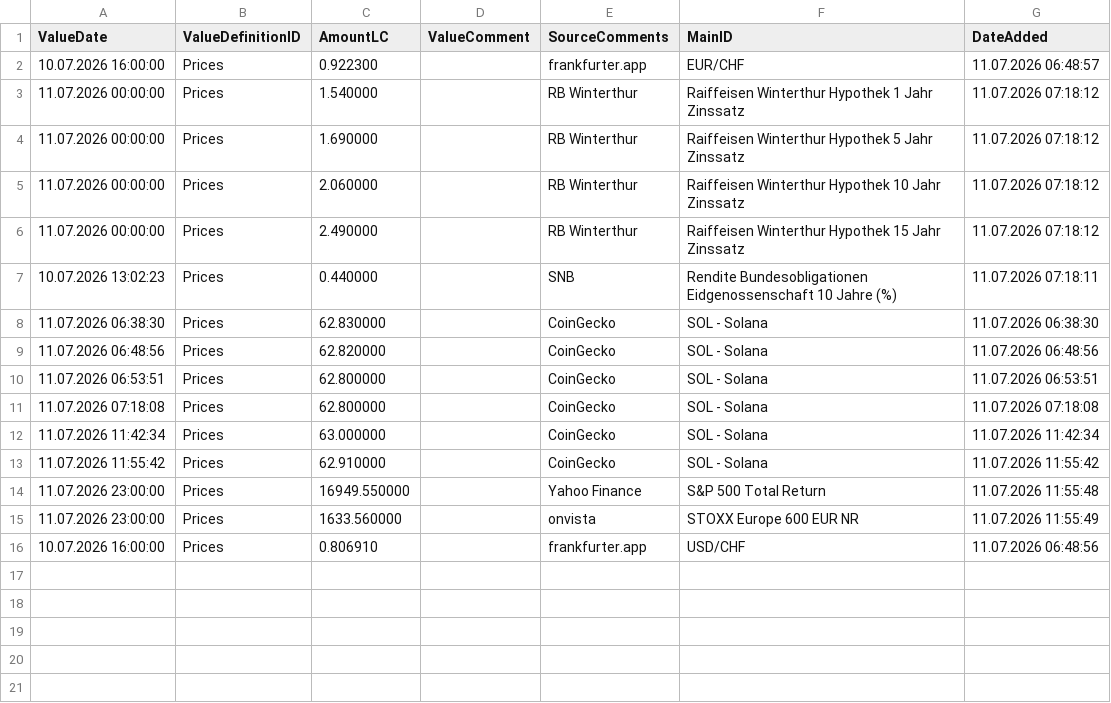
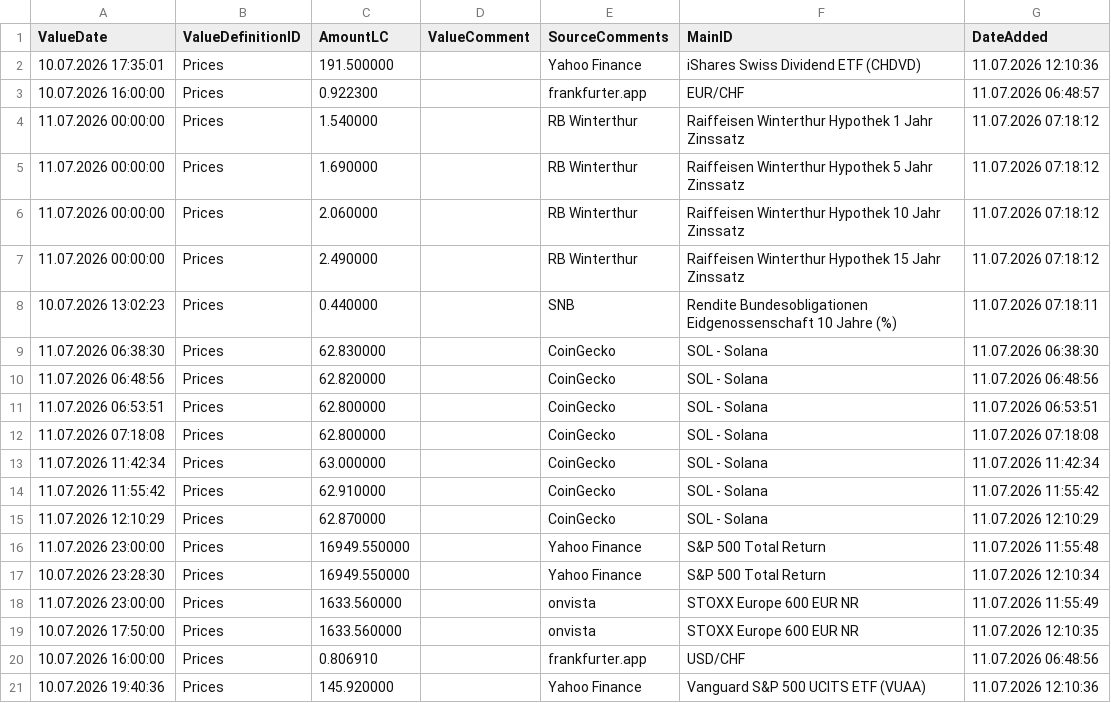
Before and after one commit to Munotstadt/financialdatacollector-public, a CSV file: all_data.csv, drawn as a sheet; the diff names each change by its address in the sheet, - before the commit and + after, or states it on an @@ line.

```diff
--- a/all_data.csv
+++ b/all_data.csv
+row 2: 10.07.2026 17:35:01 | Prices | 191.500000 |  | Yahoo Finance | iShares Swiss Dividend ETF (CHDVD) | 11.07.2026 12:10:36
+row 15: 11.07.2026 12:10:29 | Prices | 62.870000 |  | CoinGecko | SOL - Solana | 11.07.2026 12:10:29
+row 17: 10.07.2026 23:28:30 | Prices | 16949.550000 |  | Yahoo Finance | S&P 500 Total Return | 11.07.2026 12:10:34
+row 19: 10.07.2026 17:50:00 | Prices | 1633.560000 |  | onvista | STOXX Europe 600 EUR NR | 11.07.2026 12:10:35
+row 21: 10.07.2026 19:40:36 | Prices | 145.920000 |  | Yahoo Finance | Vanguard S&P 500 UCITS ETF (VUAA) | 11.07.2026 12:10:36
```
